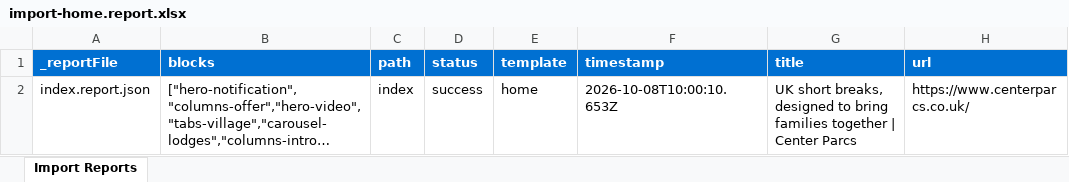
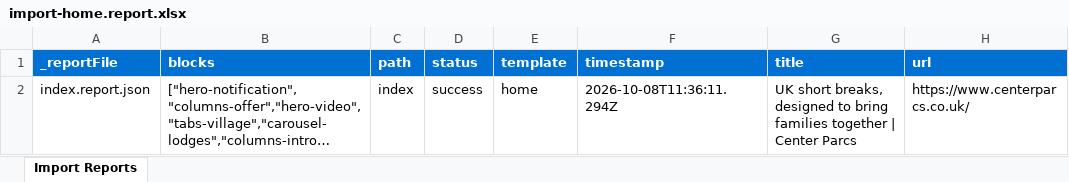
Before and after one commit to agnesl-adobe/centreparcs, an Excel workbook: tools/importer/reports/import-home.report.xlsx, sheet Import Reports, drawn as a sheet; long unchanged cells end in …; values as stored, in another font and other column widths than the file's, no borders; the diff names each change by its address in the sheet, - before the commit and + after, or states it on an @@ line.

```diff
--- a/tools/importer/reports/import-home.report.xlsx (sheet Import Reports)
+++ b/tools/importer/reports/import-home.report.xlsx (sheet Import Reports)
-F2 (timestamp): 2026-10-08T10:00:10.653Z
+F2 (timestamp): 2026-10-08T11:36:11.294Z
```
Also changed, not shown: 28 other files.
